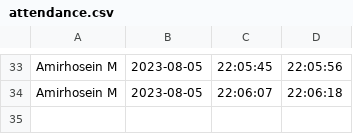
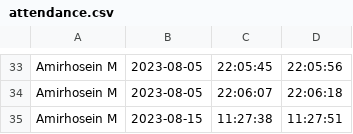
Before and after one commit to AmirhoseinMasoumi/Workstation, a CSV file: Python/AttendanceSystem/attendance.csv, drawn as a sheet; only a part is shown, gaps mark what is left out.

Commit message:
python

```diff
--- a/Python/AttendanceSystem/attendance.csv
+++ b/Python/AttendanceSystem/attendance.csv
@@ -34 +34,2 @@ Amirhosein M,2023-08-05,22:05:45,22:05:56
 Amirhosein M,2023-08-05,22:06:07,22:06:18
+Amirhosein M,2023-08-15,11:27:38,11:27:51
```
Also changed, not shown: 2 other files.
